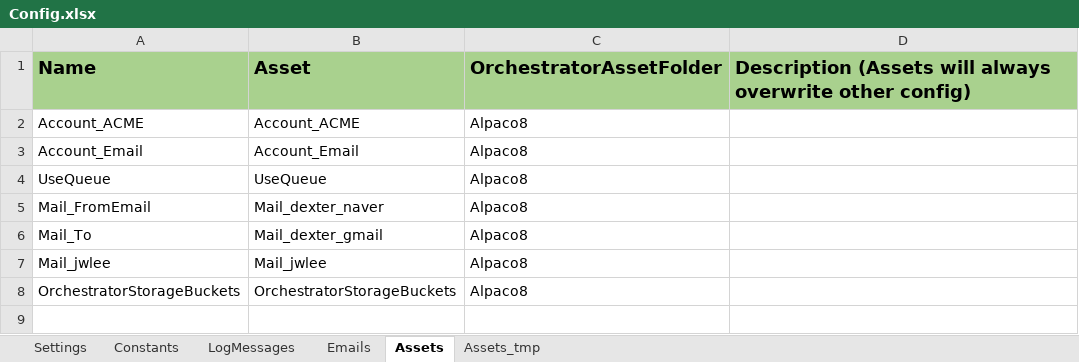
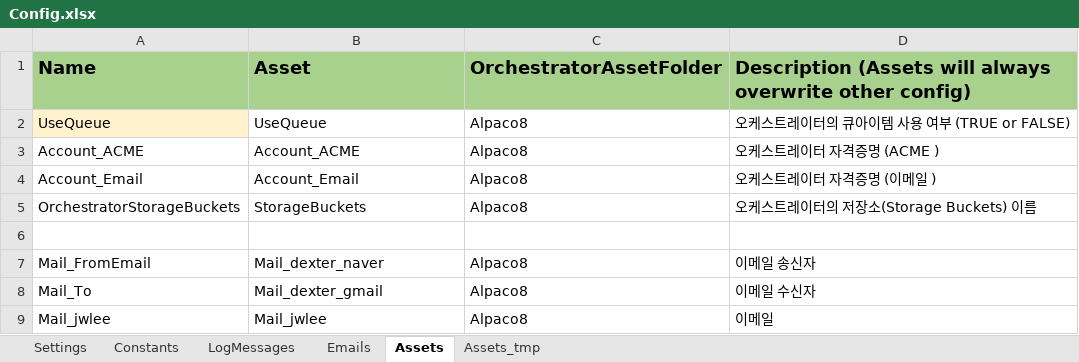
Before and after one commit to dexbob/RPA_Example, an Excel workbook: 12_KS_연도별_보고서작성_큐/Data/Config.xlsx, sheet Assets, drawn as a sheet; values as stored, in another font and other column widths than the file's, no borders; removed rows and columns are numbered as before the commit, all else as after; the diff names each change by its address in the sheet, - before the commit and + after, or states it on an @@ line.

Commit message:
[KS_연도별_보고서작성_큐] 오케스트레이터 저장소 저장 추가

```diff
--- a/12_KS_연도별_보고서작성_큐/Data/Config.xlsx (sheet Assets)
+++ b/12_KS_연도별_보고서작성_큐/Data/Config.xlsx (sheet Assets)
+row 2: UseQueue | UseQueue | Alpaco8 | 오케스트레이터의 큐아이템 사용 여부 (TRUE or FALSE)
-D3: (empty)
+D3: 오케스트레이터 자격증명 (ACME )
-D4: (empty)
+D4: 오케스트레이터 자격증명 (이메일 )
+row 5: OrchestratorStorageBuckets | StorageBuckets | Alpaco8 | 오케스트레이터의 저장소(Storage Buckets) 이름
-row 6: UseQueue | UseQueue | Alpaco8
+row 6: (empty)
-D7: (empty)
+D7: 이메일 송신자
-D8: (empty)
+D8: 이메일 수신자
-D9: (empty)
+D9: 이메일
-row 8: OrchestratorStorageBuckets | OrchestratorStorageBuckets | Alpaco8
```
Also changed, not shown: sheet Assets_tmp, sheet Settings, sheet Constants, 2 other files.
